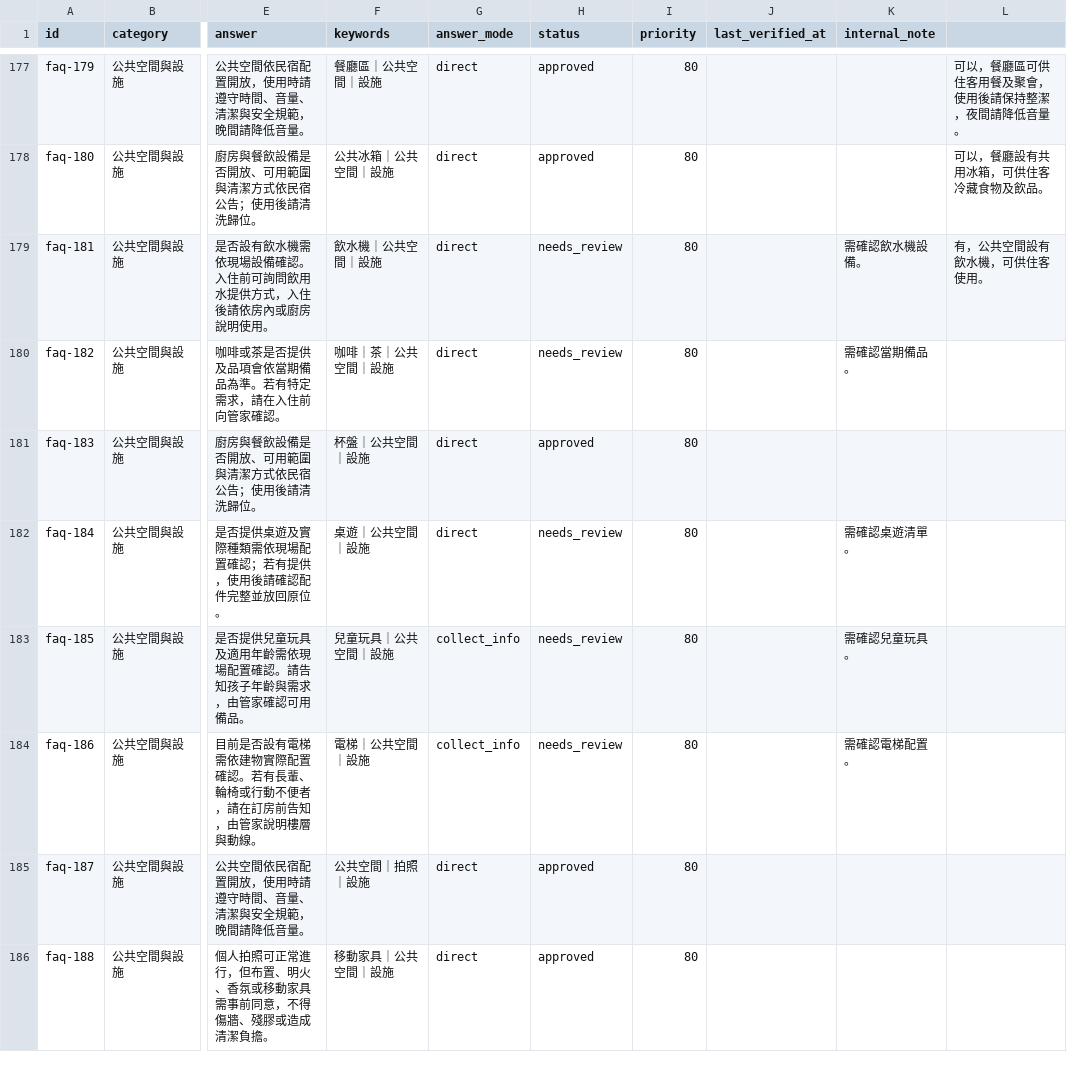
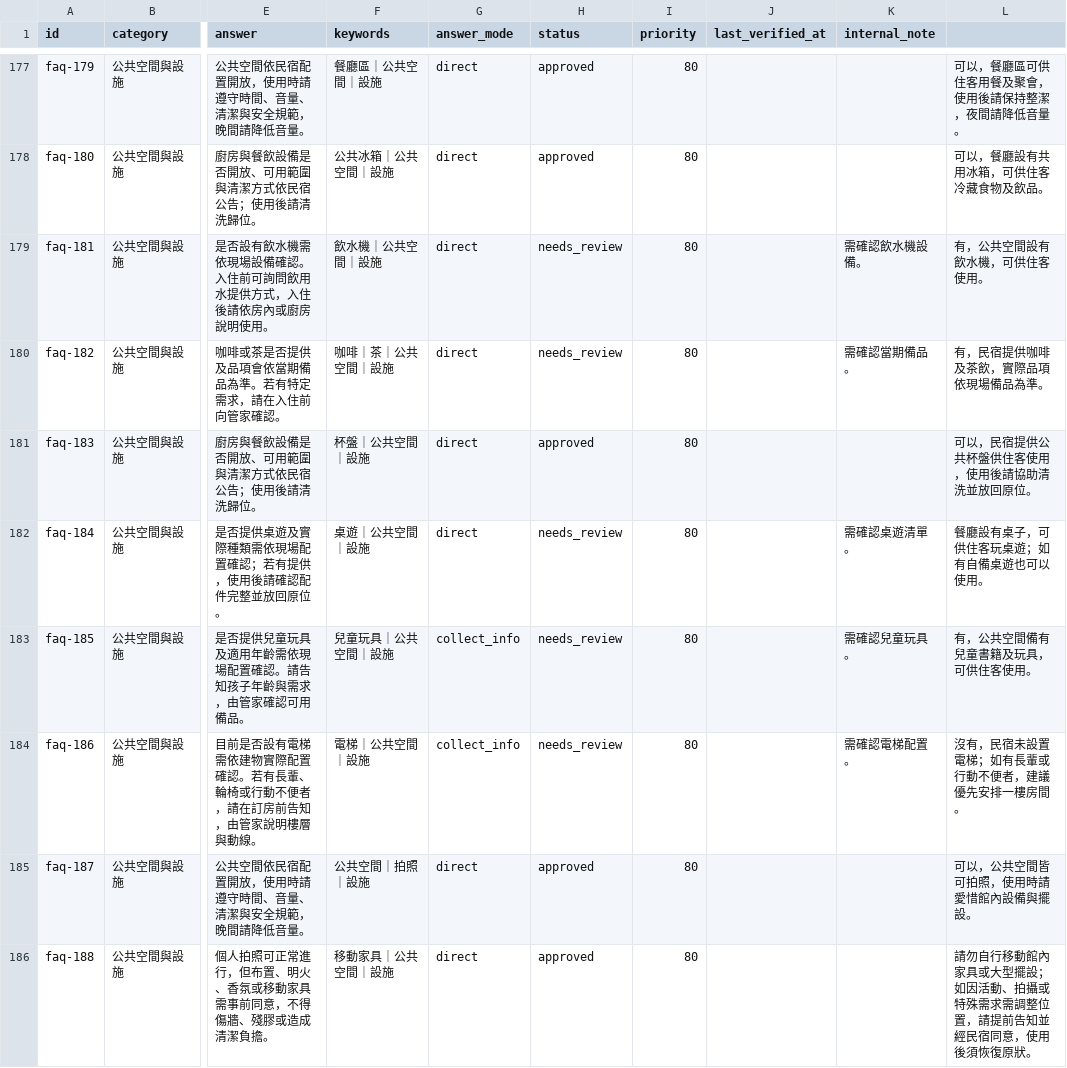
Before and after one commit to ianshih69/mumbao-universe, a CSV file: client/api/knowledge/faq-master_L已同步到E_保留L (1).csv, drawn as a sheet; only a part is shown, gaps mark what is left out; the diff covers the shown part only; the diff names each change by its address in the sheet, - before the commit and + after, or states it on an @@ line.

```diff
--- a/client/api/knowledge/faq-master_L已同步到E_保留L (1).csv
+++ b/client/api/knowledge/faq-master_L已同步到E_保留L (1).csv
-L180: (empty)
+L180: 有，民宿提供咖啡及茶飲，實際品項依現場備品為準。
-L181: (empty)
+L181: 可以，民宿提供公共杯盤供住客使用，使用後請協助清洗並放回原位。
-L182: (empty)
+L182: 餐廳設有桌子，可供住客玩桌遊；如有自備桌遊也可以使用。
-L183: (empty)
+L183: 有，公共空間備有兒童書籍及玩具，可供住客使用。
-L184: (empty)
+L184: 沒有，民宿未設置電梯；如有長輩或行動不便者，建議優先安排一樓房間。
-L185: (empty)
+L185: 可以，公共空間皆可拍照，使用時請愛惜館內設備與擺設。
-L186: (empty)
+L186: 請勿自行移動館內家具或大型擺設；如因活動、拍攝或特殊需求需調整位置，請提前告知並經民宿同意，使用後須恢復原狀。
```
Also changed, not shown: 3 removed rows and 3 edited cells elsewhere in this file, 7 other files.
